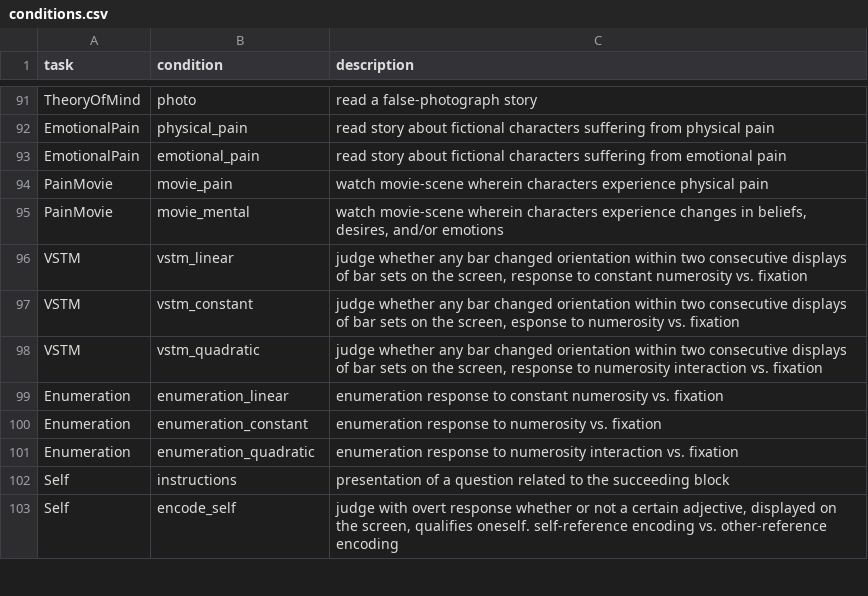
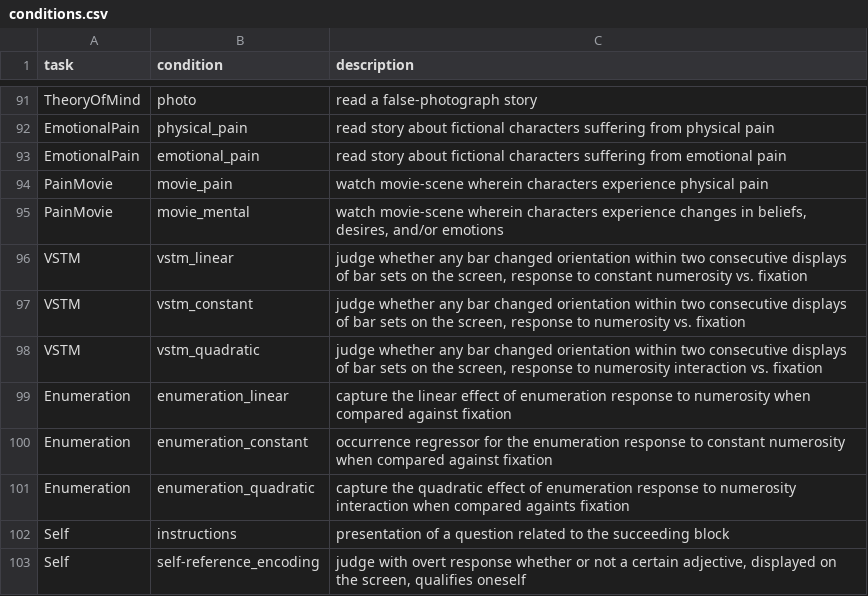
Before and after one commit to individual-brain-charting/public_analysis_code, a CSV file: ibc_data/conditions.csv, drawn as a sheet; only a part is shown, gaps mark what is left out; the diff covers the shown part only.

Commit message:
Changes to conditions descriptions

```diff
--- a/ibc_data/conditions.csv
+++ b/ibc_data/conditions.csv
@@ -97,8 +97,8 @@ PainMovie,movie_mental,"watch movie-scene wherein characters experience changes
 VSTM,vstm_linear,"judge whether any bar changed orientation within two consecutive displays of bar sets on the screen, response to constant numerosity vs. fixation"
-VSTM,vstm_constant,"judge whether any bar changed orientation within two consecutive displays of bar sets on the screen, esponse to numerosity vs. fixation"
+VSTM,vstm_constant,"judge whether any bar changed orientation within two consecutive displays of bar sets on the screen, response to numerosity vs. fixation"
 VSTM,vstm_quadratic,"judge whether any bar changed orientation within two consecutive displays of bar sets on the screen, response to numerosity interaction vs. fixation"
-Enumeration,enumeration_linear,enumeration response to constant numerosity vs. fixation
-Enumeration,enumeration_constant,enumeration response to numerosity vs. fixation
-Enumeration,enumeration_quadratic,enumeration response to numerosity interaction vs. fixation
+Enumeration,enumeration_linear,capture the linear effect of enumeration response to numerosity when compared against fixation
+Enumeration,enumeration_constant,occurrence regressor for the enumeration response to constant numerosity when compared against fixation
+Enumeration,enumeration_quadratic,capture the quadratic effect of enumeration response to numerosity interaction when compared againts fixation
 Self,instructions,presentation of a question related to the succeeding block
-Self,encode_self,"judge with overt response whether or not a certain adjective, displayed on the screen, qualifies oneself. self-reference encoding vs. other-reference encoding"
+Self,self-reference_encoding,"judge with overt response whether or not a certain adjective, displayed on the screen, qualifies oneself"
```
Also changed, not shown: 3 added rows, 2 removed rows and 60 edited cells elsewhere in this file.
